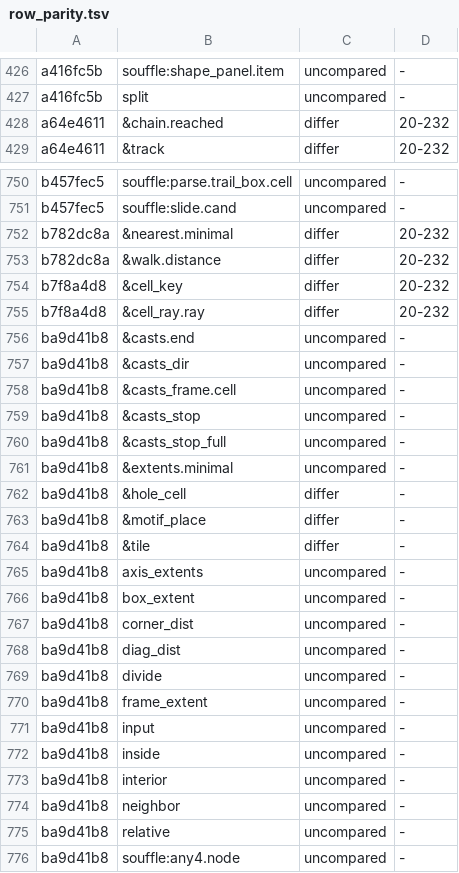
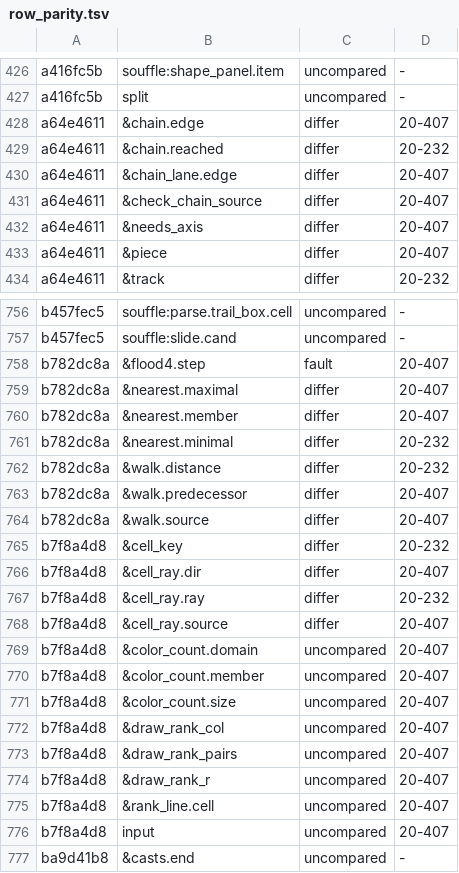
Before and after one commit to conundrumer/arc-workspace, a TSV file: src/arclog_convert/row_parity.tsv, drawn as a sheet; only a part is shown, gaps mark what is left out; the shorter side is filled out with more unchanged rows; the diff covers the shown part only; the diff names each change by its address in the sheet, - before the commit and + after, or states it on an @@ line.

Commit message:
Row parity: a relation is compared in a case only where the case's &output reads it, and a check relation counts as read; the other relations get the verdict uncompared

```diff
--- a/src/arclog_convert/row_parity.tsv
+++ b/src/arclog_convert/row_parity.tsv
+row 428: a64e4611 | &chain.edge | differ | 20-407
+row 430: a64e4611 | &chain_lane.edge | differ | 20-407
+row 431: a64e4611 | &check_chain_source | differ | 20-407
+row 432: a64e4611 | &needs_axis | differ | 20-407
+row 433: a64e4611 | &piece | differ | 20-407
+row 758: b782dc8a | &flood4.step | fault | 20-407
+row 759: b782dc8a | &nearest.maximal | differ | 20-407
+row 760: b782dc8a | &nearest.member | differ | 20-407
+row 763: b782dc8a | &walk.predecessor | differ | 20-407
+row 764: b782dc8a | &walk.source | differ | 20-407
+row 766: b7f8a4d8 | &cell_ray.dir | differ | 20-407
+row 768: b7f8a4d8 | &cell_ray.source | differ | 20-407
+row 769: b7f8a4d8 | &color_count.domain | uncompared | 20-407
+row 770: b7f8a4d8 | &color_count.member | uncompared | 20-407
+row 771: b7f8a4d8 | &color_count.size | uncompared | 20-407
+row 772: b7f8a4d8 | &draw_rank_col | uncompared | 20-407
+row 773: b7f8a4d8 | &draw_rank_pairs | uncompared | 20-407
+row 774: b7f8a4d8 | &draw_rank_r | uncompared | 20-407
+row 775: b7f8a4d8 | &rank_line.cell | uncompared | 20-407
+row 776: b7f8a4d8 | input | uncompared | 20-407
```
Also changed, not shown: 1 added row elsewhere in this file, 8 other files.
